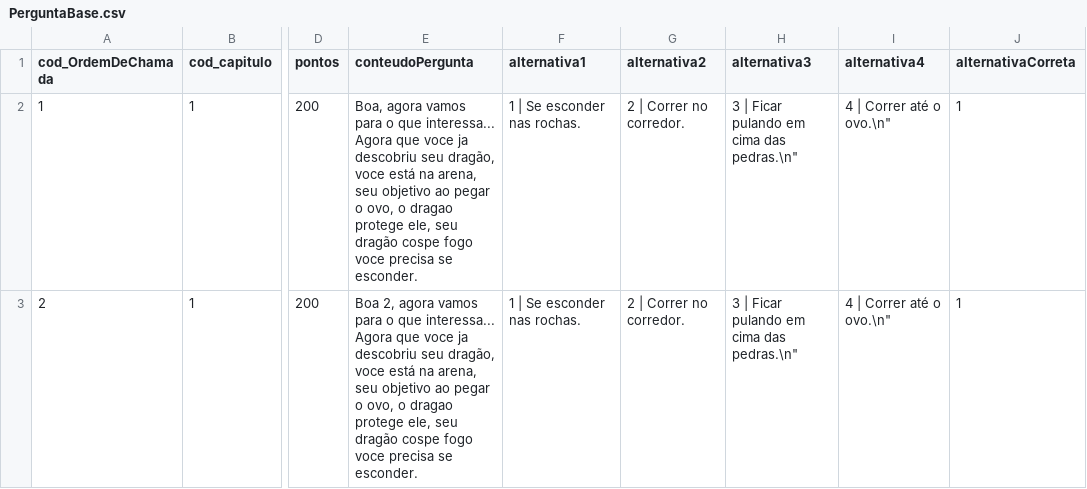
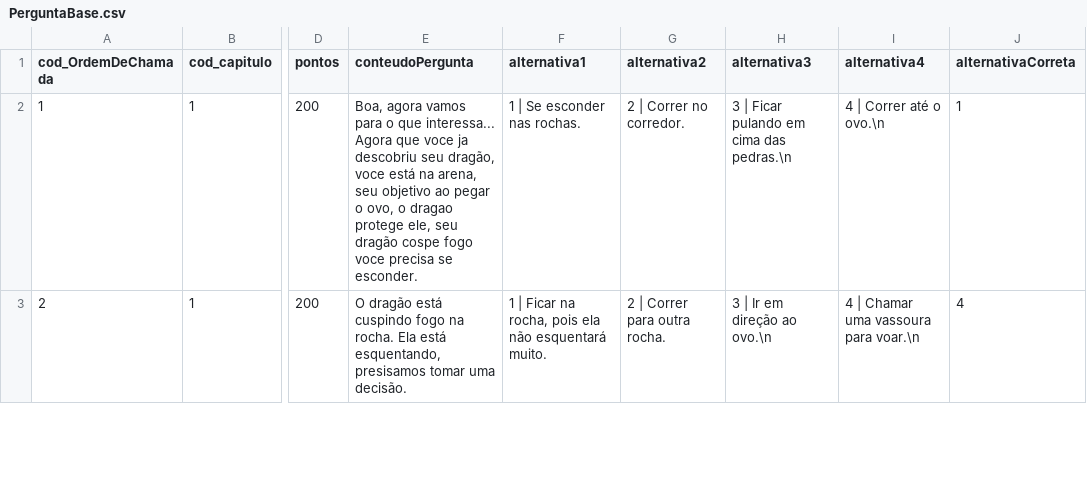
Before and after one commit to jvieira562/Aplicacao-Console-Projeto-Integrador-Segundo-Semestre-2022-2, a CSV file: src/potterpg/bases/PerguntaBase.csv, drawn as a sheet; only a part is shown, gaps mark what is left out; the diff covers the shown part only; the diff names each change by its address in the sheet, - before the commit and + after, or states it on an @@ line.

Commit message:
Criando fluxo das entidades para apresentação no console.

```diff
--- a/src/potterpg/bases/PerguntaBase.csv
+++ b/src/potterpg/bases/PerguntaBase.csv
-H2 (alternativa3): 3 | Ficar pulando em cima das pedras.\n"
+H2 (alternativa3): 3 | Ficar pulando em cima das pedras.\n
-I2 (alternativa4): 4 | Correr até o ovo.\n"
+I2 (alternativa4): 4 | Correr até o ovo.\n
-E3 (conteudoPergunta): Boa 2, agora vamos para o que interessa... Agora que voce ja descobriu seu dragão, voce está na arena, seu objetivo ao pegar o ovo, o dragao protege ele, seu dragão cospe fogo voce precisa se esconder.
+E3 (conteudoPergunta): O dragão está cuspindo fogo na rocha. Ela está esquentando, presisamos tomar uma decisão.
-F3 (alternativa1): 1 | Se esconder nas rochas.
+F3 (alternativa1): 1 | Ficar na rocha, pois ela não esquentará muito.
-G3 (alternativa2): 2 | Correr no corredor.
+G3 (alternativa2): 2 | Correr para outra rocha.
-H3 (alternativa3): 3 | Ficar pulando em cima das pedras.\n"
+H3 (alternativa3): 3 | Ir em direção ao ovo.\n
-I3 (alternativa4): 4 | Correr até o ovo.\n"
+I3 (alternativa4): 4 | Chamar uma vassoura para voar.\n
-J3 (alternativaCorreta): 1
+J3 (alternativaCorreta): 4
```
Also changed, not shown: 6 added rows elsewhere in this file, target/classes/potterpg/bases/PerguntaBase.csv, 52 other files.
